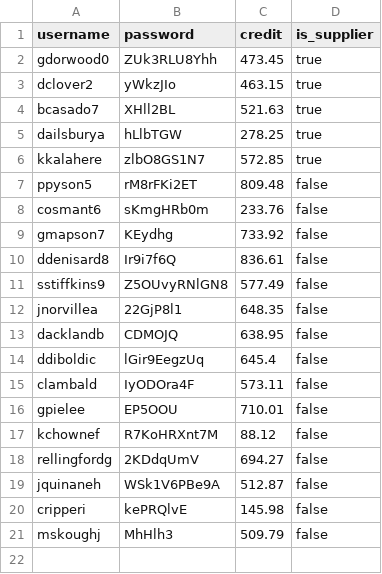
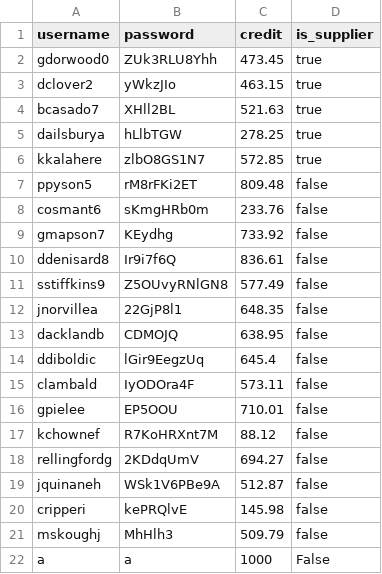
Before and after one commit to UVM-CS195-F22/FinalProject-lscholfi-kpolitza, a CSV file: user_data.csv, drawn as a sheet.

```diff
--- a/user_data.csv
+++ b/user_data.csv
@@ -21 +21,2 @@ cripperi,kePRQlvE,145.98,false
 mskoughj,MhHlh3,509.79,false
+a,a,1000,False
```
Also changed, not shown: 2 other files.
